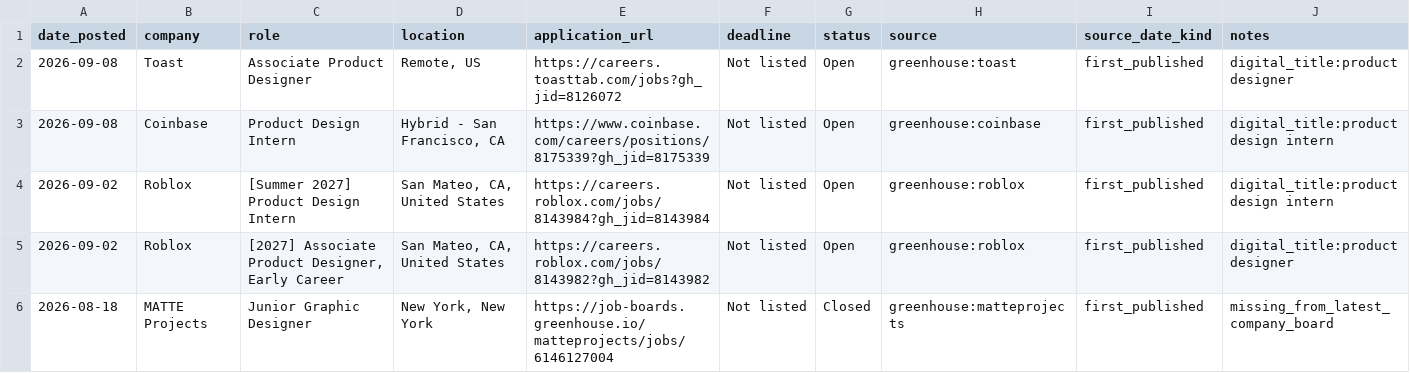
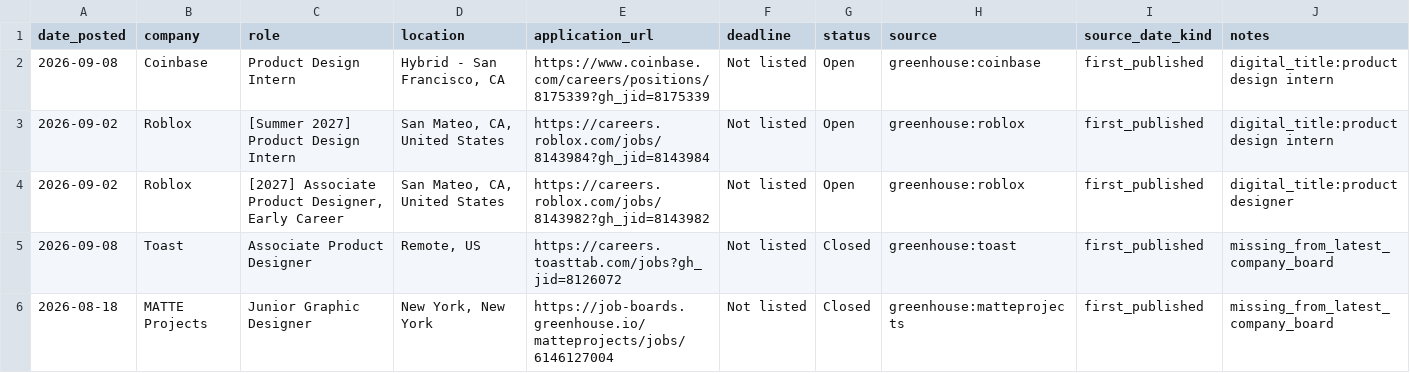
Before and after one commit to jasontello/design-opportunities, a CSV file: data/internships.csv, drawn as a sheet; removed rows and columns are numbered as before the commit, all else as after; the diff names each change by its address in the sheet, - before the commit and + after, or states it on an @@ line.

```diff
--- a/data/internships.csv
+++ b/data/internships.csv
-row 2: 2026-09-08 | Toast | Associate Product Designer | Remote, US | https://careers.toasttab.com/jobs?gh_jid=8126072 | Not listed | Open | greenhouse:toast | first_published | digital_title:product designer
+row 5: 2026-09-08 | Toast | Associate Product Designer | Remote, US | https://careers.toasttab.com/jobs?gh_jid=8126072 | Not listed | Closed | greenhouse:toast | first_published | missing_from_latest_company_board
```
Also changed, not shown: data/rejected_matches.csv, 1 other file.
